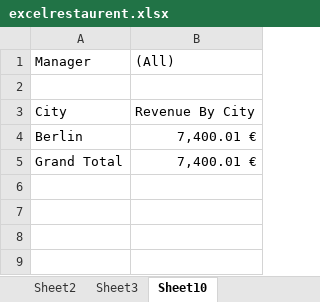
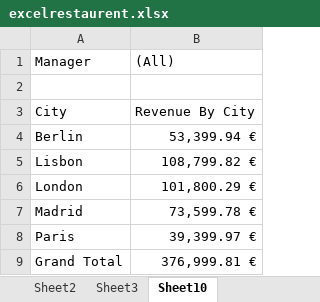
Before and after one commit to Ajayy009/RestaurantSales, an Excel workbook: excelrestaurent.xlsx, sheet Sheet10, drawn as a sheet; values as stored, in another font and other column widths than the file's, no borders; addresses are those after the commit; the diff names each change by its address in the sheet, - before the commit and + after, or states it on an @@ line.

```diff
--- a/excelrestaurent.xlsx (sheet Sheet10)
+++ b/excelrestaurent.xlsx (sheet Sheet10)
-B4 ((All)): 7,400.01 €
+B4 ((All)): 53,399.94 €
+row 5: Lisbon | 108,799.82 €
+row 6: London | 101,800.29 €
+row 7: Madrid | 73,599.78 €
+row 8: Paris | 39,399.97 €
-B9 ((All)): 7,400.01 €
+B9 ((All)): 376,999.81 €
```
Also changed, not shown: sheet Sheet4, sheet Sheet2, sheet Sheet3, charts or pictures, 1 other file.
